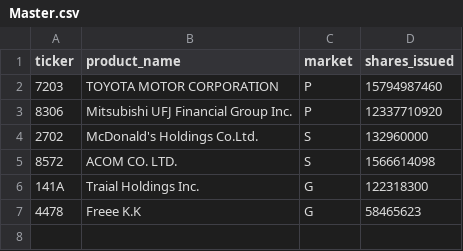
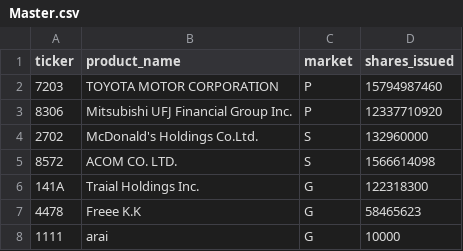
Before and after one commit to machio13/SimTextLeaning, a CSV file: src/SimplexText/Master.csv, drawn as a sheet; the diff names each change by its address in the sheet, - before the commit and + after, or states it on an @@ line.

Commit message:
8回目コミット、text5

```diff
--- a/src/SimplexText/Master.csv
+++ b/src/SimplexText/Master.csv
+row 8: 1111 | arai | G | 10000
```
Also changed, not shown: 4 other files.
